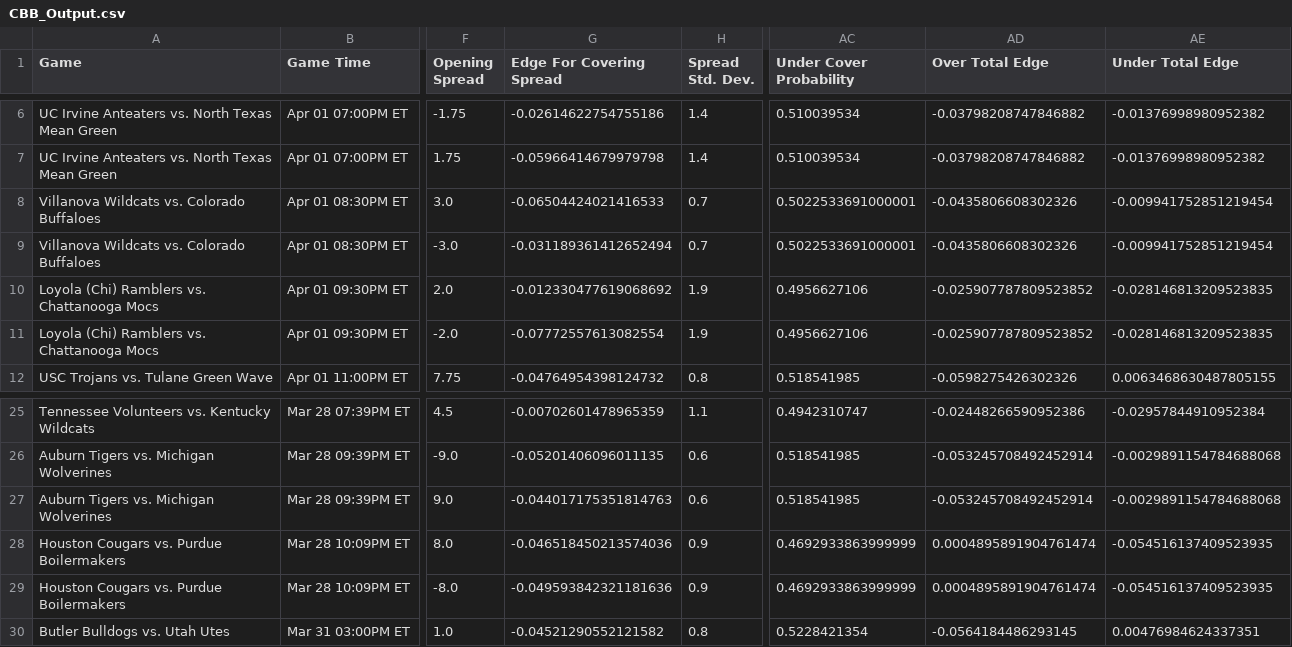
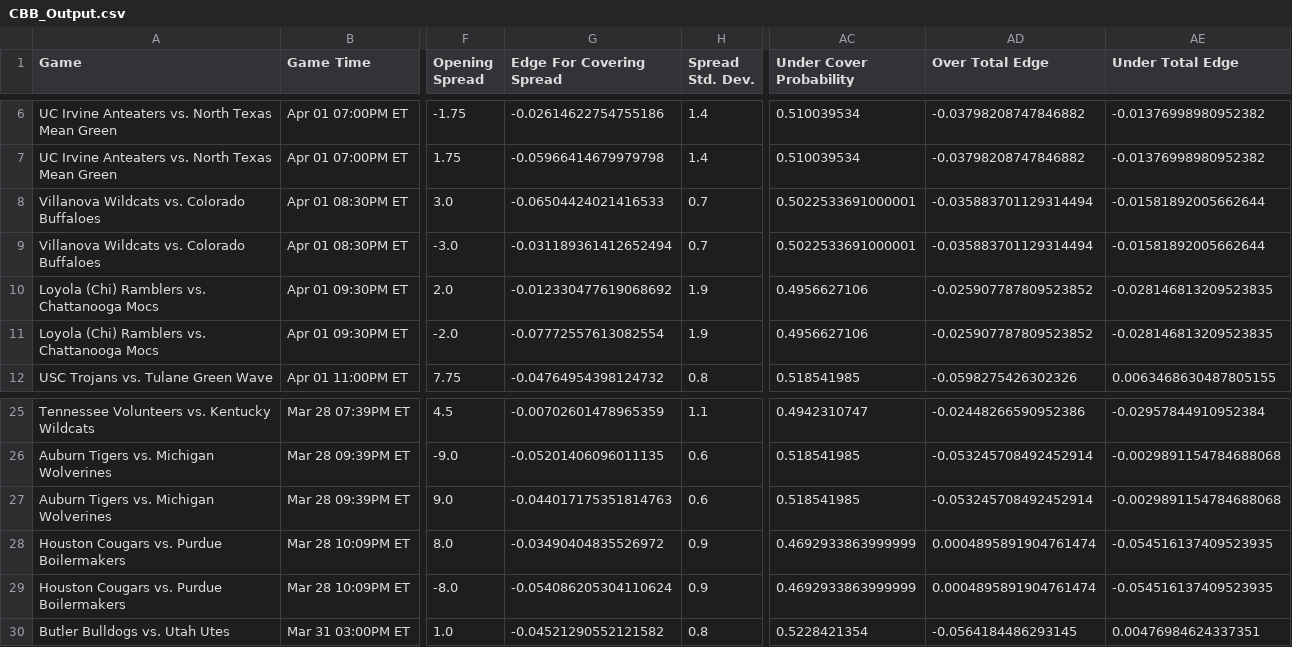
Before and after one commit to shaanchanchani/march_madness, a CSV file: CBB_Output.csv, drawn as a sheet; only a part is shown, gaps mark what is left out; the diff names each change by its address in the sheet, - before the commit and + after, or states it on an @@ line.

```diff
--- a/CBB_Output.csv
+++ b/CBB_Output.csv
-AD8:AD9 (Over Total Edge): -0.0435806608302326
+AD8:AD9 (Over Total Edge): -0.035883701129314494
-AE8:AE9 (Under Total Edge): -0.009941752851219454
+AE8:AE9 (Under Total Edge): -0.01581892005662644
-G28 (Edge For Covering Spread): -0.046518450213574036
+G28 (Edge For Covering Spread): -0.03490404835526972
-G29 (Edge For Covering Spread): -0.049593842321181636
+G29 (Edge For Covering Spread): -0.054086205304110624
```
